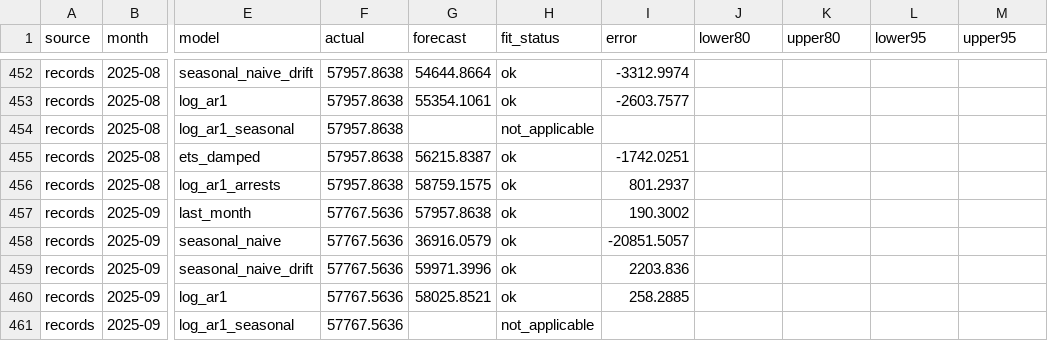
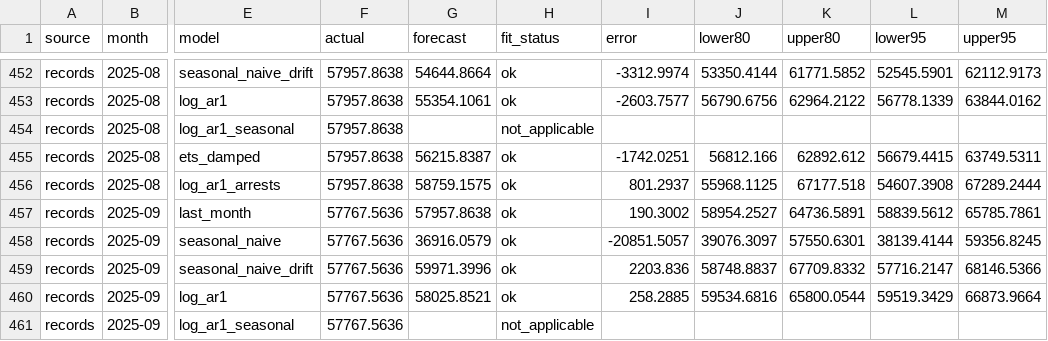
Before and after one commit to micahth/ice-data, a CSV file: analysis/results/adp_forecast_backtest.csv, drawn as a sheet; only a part is shown, gaps mark what is left out; the diff covers the shown part only; the diff names each change by its address in the sheet, - before the commit and + after, or states it on an @@ line.

```diff
--- a/analysis/results/adp_forecast_backtest.csv
+++ b/analysis/results/adp_forecast_backtest.csv
-J452 (lower80): (empty)
+J452 (lower80): 53350.4144
-K452 (upper80): (empty)
+K452 (upper80): 61771.5852
-L452 (lower95): (empty)
+L452 (lower95): 52545.5901
-M452 (upper95): (empty)
+M452 (upper95): 62112.9173
-J453 (lower80): (empty)
+J453 (lower80): 56790.6756
-K453 (upper80): (empty)
+K453 (upper80): 62964.2122
-L453 (lower95): (empty)
+L453 (lower95): 56778.1339
-M453 (upper95): (empty)
+M453 (upper95): 63844.0162
-J455 (lower80): (empty)
+J455 (lower80): 56812.166
-K455 (upper80): (empty)
+K455 (upper80): 62892.612
-L455 (lower95): (empty)
+L455 (lower95): 56679.4415
-M455 (upper95): (empty)
+M455 (upper95): 63749.5311
-J456 (lower80): (empty)
+J456 (lower80): 55968.1125
-K456 (upper80): (empty)
+K456 (upper80): 67177.518
-L456 (lower95): (empty)
+L456 (lower95): 54607.3908
-M456 (upper95): (empty)
+M456 (upper95): 67289.2444
-J457 (lower80): (empty)
+J457 (lower80): 58954.2527
-K457 (upper80): (empty)
+K457 (upper80): 64736.5891
-L457 (lower95): (empty)
+L457 (lower95): 58839.5612
-M457 (upper95): (empty)
+M457 (upper95): 65785.7861
-J458 (lower80): (empty)
+J458 (lower80): 39076.3097
-K458 (upper80): (empty)
+K458 (upper80): 57550.6301
-L458 (lower95): (empty)
+L458 (lower95): 38139.4144
-M458 (upper95): (empty)
+M458 (upper95): 59356.8245
-J459 (lower80): (empty)
+J459 (lower80): 58748.8837
-K459 (upper80): (empty)
+K459 (upper80): 67709.8332
-L459 (lower95): (empty)
+L459 (lower95): 57716.2147
-M459 (upper95): (empty)
+M459 (upper95): 68146.5366
-J460 (lower80): (empty)
+J460 (lower80): 59534.6816
-K460 (upper80): (empty)
+K460 (upper80): 65800.0544
-L460 (lower95): (empty)
+L460 (lower95): 59519.3429
-M460 (upper95): (empty)
+M460 (upper95): 66873.9664
```
Also changed, not shown: 112 edited cells elsewhere in this file, analysis/results/adp_forecast_metrics.csv, 8 other files.
